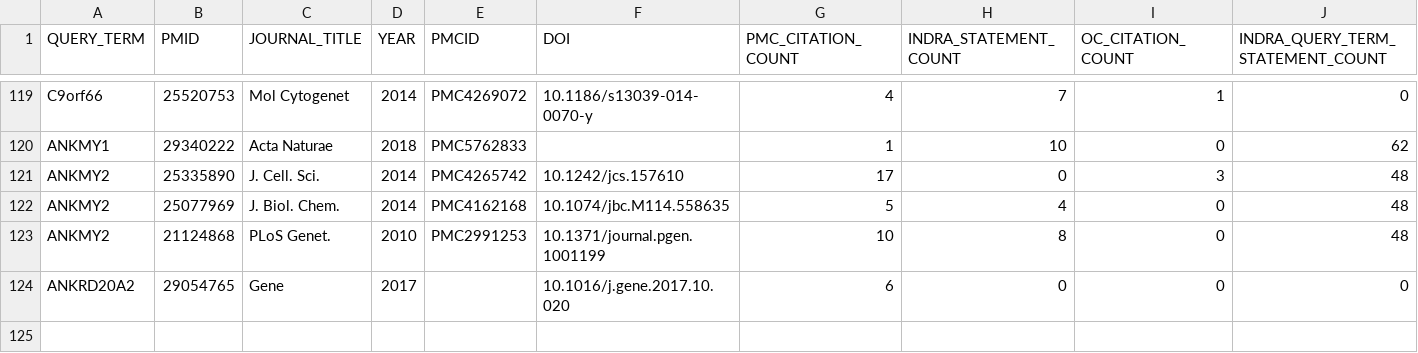
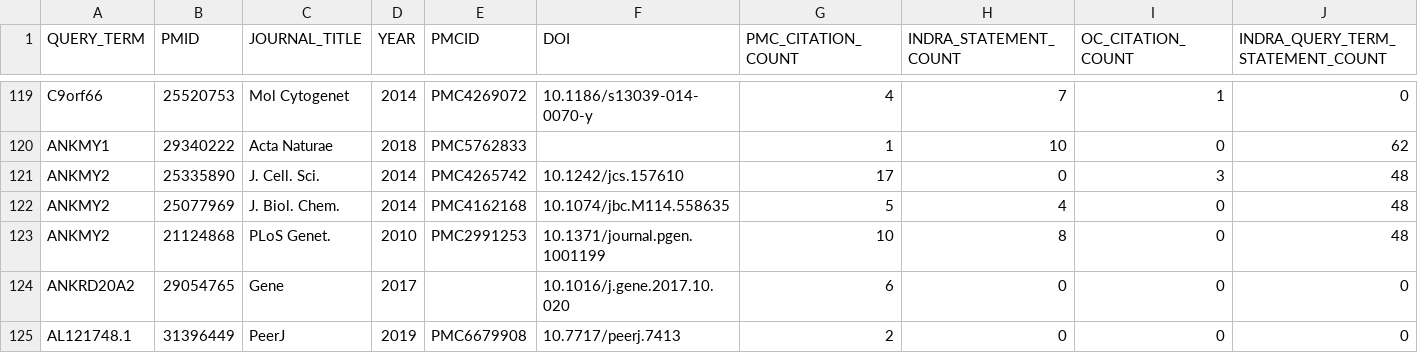
Before and after one commit to PritiShaw/Reactome-Failed-Queries-Processing, a TSV file: output_rev.tsv, drawn as a sheet; only a part is shown, gaps mark what is left out; rows hold the shown columns only; the diff names each change by its address in the sheet, - before the commit and + after, or states it on an @@ line.

```diff
--- a/output_rev.tsv
+++ b/output_rev.tsv
+row 125: AL121748.1 | 31396449 | PeerJ | 2019 | PMC6679908 | 10.7717/peerj.7413 | 2 | 0 | 0 | 0
```
Also changed, not shown: 1 other file.
